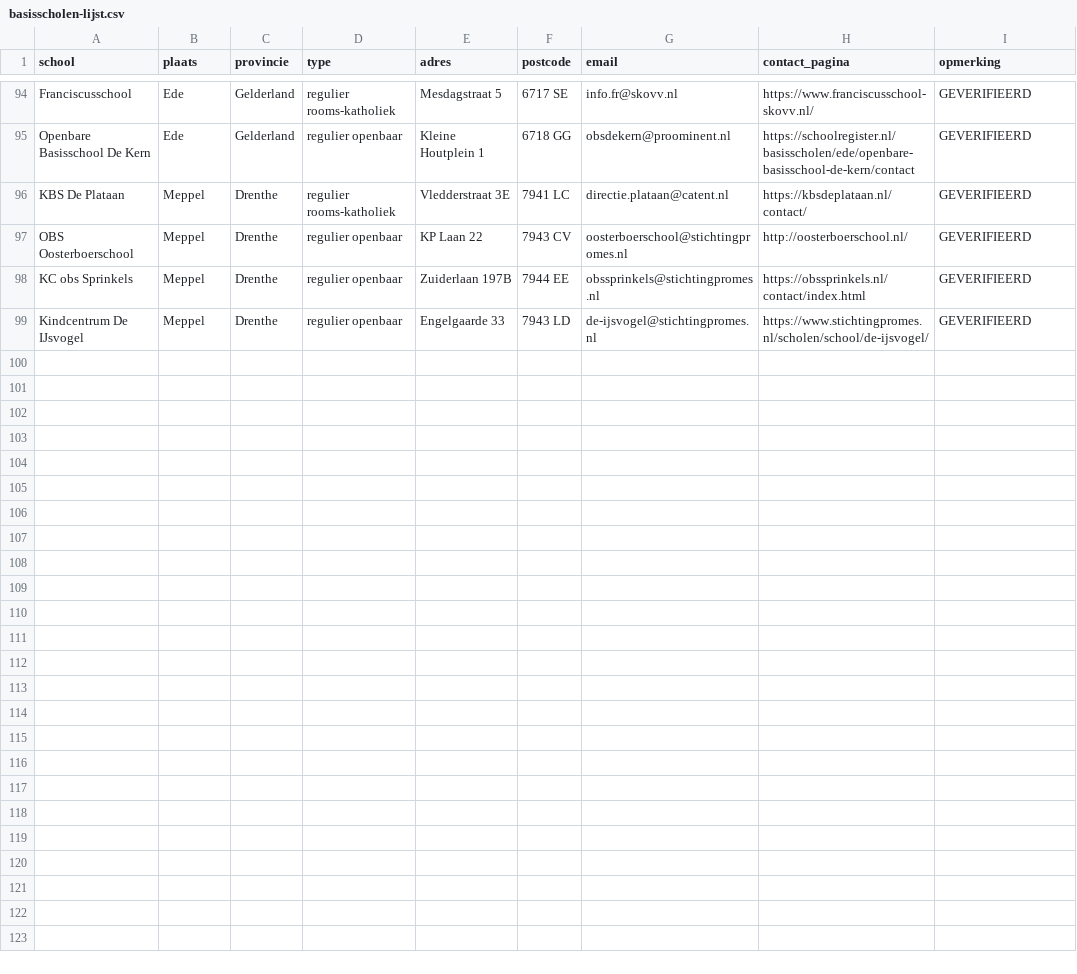
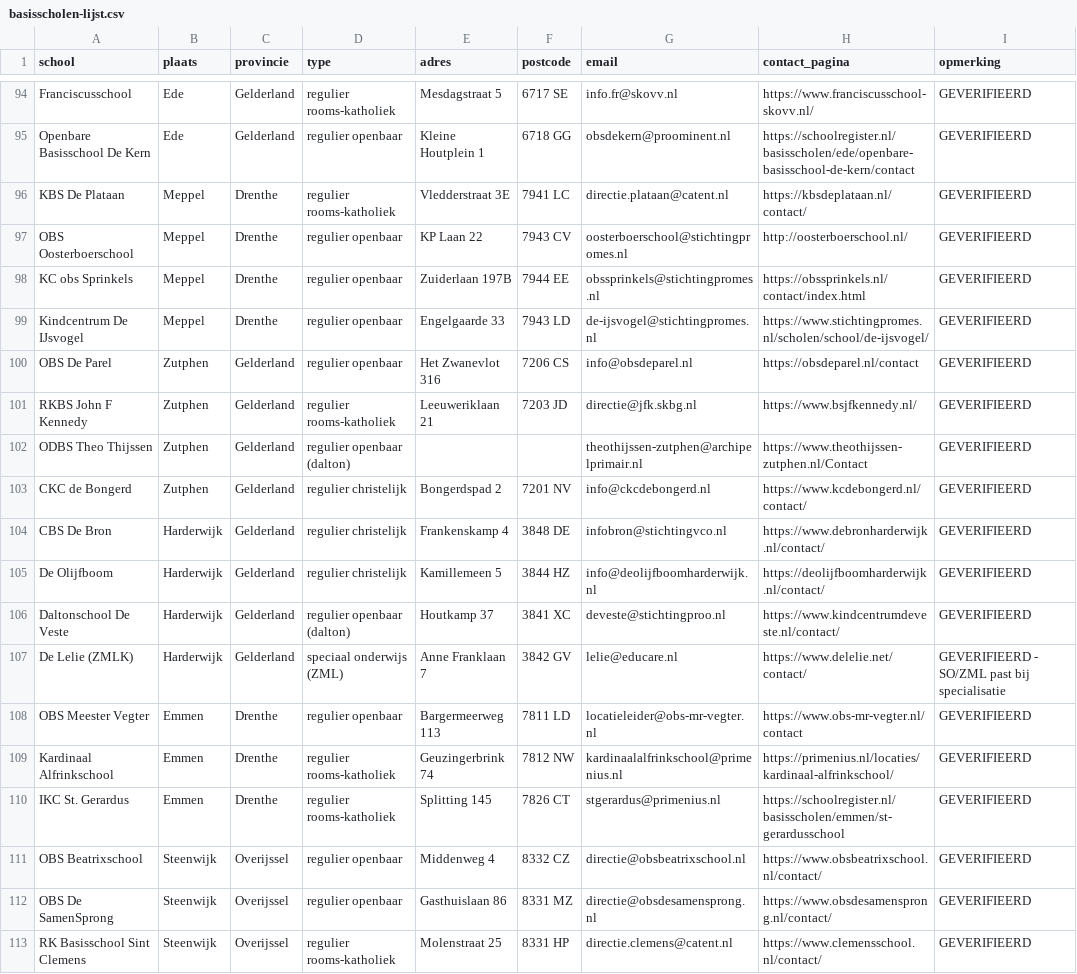
Before and after one commit to Herobot-klassenassistent/STORMSTUDIO, a CSV file: outreach/basisscholen-lijst.csv, drawn as a sheet; only a part is shown, gaps mark what is left out.

```diff
--- a/outreach/basisscholen-lijst.csv
+++ b/outreach/basisscholen-lijst.csv
@@ -99 +99,15 @@ KC obs Sprinkels,Meppel,Drenthe,regulier openbaar,Zuiderlaan 197B,7944 EE,obsspr
 Kindcentrum De IJsvogel,Meppel,Drenthe,regulier openbaar,Engelgaarde 33,7943 LD,de-ijsvogel@stichtingpromes.nl,https://www.stichtingpromes.nl/scholen/school/de-ijsvogel/,GEVERIFIEERD
+OBS De Parel,Zutphen,Gelderland,regulier openbaar,Het Zwanevlot 316,7206 CS,info@obsdeparel.nl,https://obsdeparel.nl/contact,GEVERIFIEERD
+RKBS John F Kennedy,Zutphen,Gelderland,regulier rooms-katholiek,Leeuweriklaan 21,7203 JD,directie@jfk.skbg.nl,https://www.bsjfkennedy.nl/,GEVERIFIEERD
+ODBS Theo Thijssen,Zutphen,Gelderland,regulier openbaar (dalton),,,theothijssen-zutphen@archipelprimair.nl,https://www.theothijssen-zutphen.nl/Contact,GEVERIFIEERD
+CKC de Bongerd,Zutphen,Gelderland,regulier christelijk,Bongerdspad 2,7201 NV,info@ckcdebongerd.nl,https://www.kcdebongerd.nl/contact/,GEVERIFIEERD
+CBS De Bron,Harderwijk,Gelderland,regulier christelijk,Frankenskamp 4,3848 DE,infobron@stichtingvco.nl,https://www.debronharderwijk.nl/contact/,GEVERIFIEERD
+De Olijfboom,Harderwijk,Gelderland,regulier christelijk,Kamillemeen 5,3844 HZ,info@deolijfboomharderwijk.nl,https://deolijfboomharderwijk.nl/contact/,GEVERIFIEERD
+Daltonschool De Veste,Harderwijk,Gelderland,regulier openbaar (dalton),Houtkamp 37,3841 XC,deveste@stichtingproo.nl,https://www.kindcentrumdeveste.nl/contact/,GEVERIFIEERD
+De Lelie (ZMLK),Harderwijk,Gelderland,speciaal onderwijs (ZML),Anne Franklaan 7,3842 GV,lelie@educare.nl,https://www.delelie.net/contact/,GEVERIFIEERD - SO/ZML past bij specialisatie
+OBS Meester Vegter,Emmen,Drenthe,regulier openbaar,Bargermeerweg 113,7811 LD,locatieleider@obs-mr-vegter.nl,https://www.obs-mr-vegter.nl/contact,GEVERIFIEERD
+Kardinaal Alfrinkschool,Emmen,Drenthe,regulier rooms-katholiek,Geuzingerbrink 74,7812 NW,kardinaalalfrinkschool@primenius.nl,https://primenius.nl/locaties/kardinaal-alfrinkschool/,GEVERIFIEERD
+IKC St. Gerardus,Emmen,Drenthe,regulier rooms-katholiek,Splitting 145,7826 CT,stgerardus@primenius.nl,https://schoolregister.nl/basisscholen/emmen/st-gerardusschool,GEVERIFIEERD
+OBS Beatrixschool,Steenwijk,Overijssel,regulier openbaar,Middenweg 4,8332 CZ,directie@obsbeatrixschool.nl,https://www.obsbeatrixschool.nl/contact/,GEVERIFIEERD
+OBS De SamenSprong,Steenwijk,Overijssel,regulier openbaar,Gasthuislaan 86,8331 MZ,directie@obsdesamensprong.nl,https://www.obsdesamensprong.nl/contact/,GEVERIFIEERD
+RK Basisschool Sint Clemens,Steenwijk,Overijssel,regulier rooms-katholiek,Molenstraat 25,8331 HP,directie.clemens@catent.nl,https://www.clemensschool.nl/contact/,GEVERIFIEERD
```
Also changed, not shown: outreach/speciaal-onderwijs-shortlist.csv, 1 other file.
